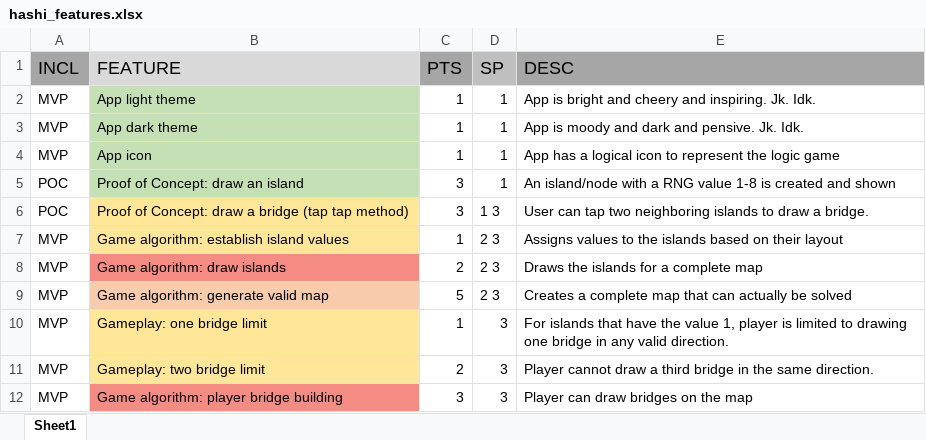
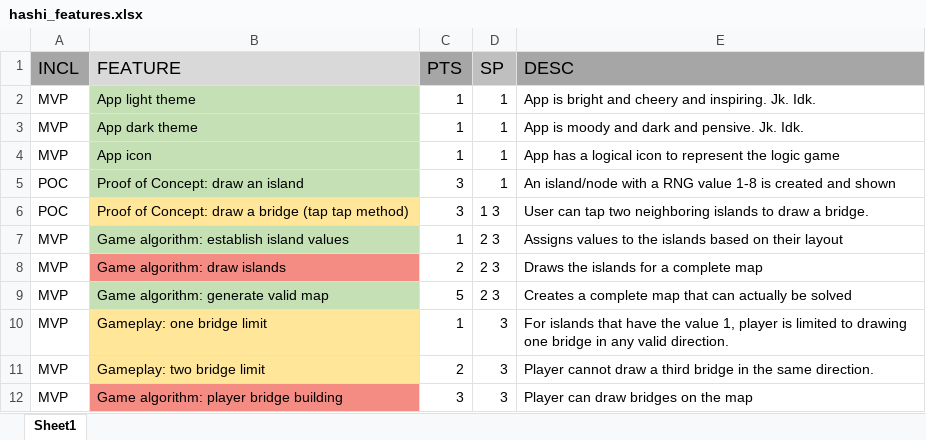
Before and after one commit to xfillmore-edu/atls4320_mobileappdev, an Excel workbook: Hashi/hashi_features.xlsx, sheet Sheet1, drawn as a sheet; only a part is shown; values as stored, in another font and other column widths than the file's, no borders; the diff names each change by its address in the sheet, - before the commit and + after, or states it on an @@ line.

Commit message:
updated feature completion for map generation

```diff
--- a/Hashi/hashi_features.xlsx (sheet Sheet1)
+++ b/Hashi/hashi_features.xlsx (sheet Sheet1)
-B7 fill: #FFE699
+B7 fill: #C5E0B4
-B9 fill: #F8CBAD
+B9 fill: #C5E0B4
```
